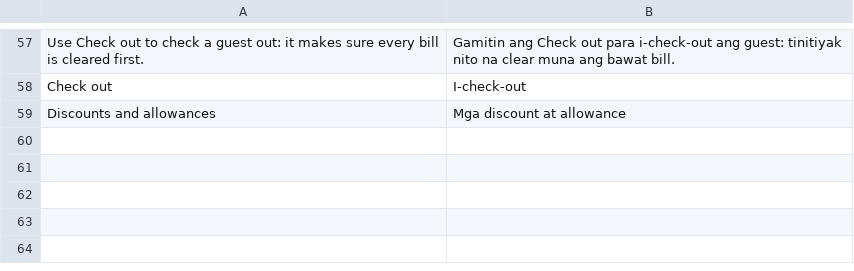
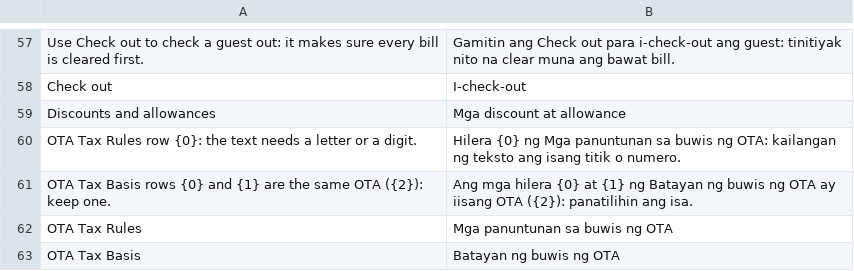
Before and after one commit to pmwanje2/kamra, a CSV file: kamra/translations/fil.csv, drawn as a sheet; only a part is shown, gaps mark what is left out; the diff names each change by its address in the sheet, - before the commit and + after, or states it on an @@ line.

```diff
--- a/kamra/translations/fil.csv
+++ b/kamra/translations/fil.csv
+row 60: OTA Tax Rules row {0}: the text needs a letter or a digit. | Hilera {0} ng Mga panuntunan sa buwis ng OTA: kailangan ng teksto ang isang titik o numero.
+row 61: OTA Tax Basis rows {0} and {1} are the same OTA ({2}): keep one. | Ang mga hilera {0} at {1} ng Batayan ng buwis ng OTA ay iisang OTA ({2}): panatilihin ang isa.
+row 62: OTA Tax Rules | Mga panuntunan sa buwis ng OTA
+row 63: OTA Tax Basis | Batayan ng buwis ng OTA
```
Also changed, not shown: kamra/translations/ar.csv, kamra/translations/es.csv, 17 other files.
